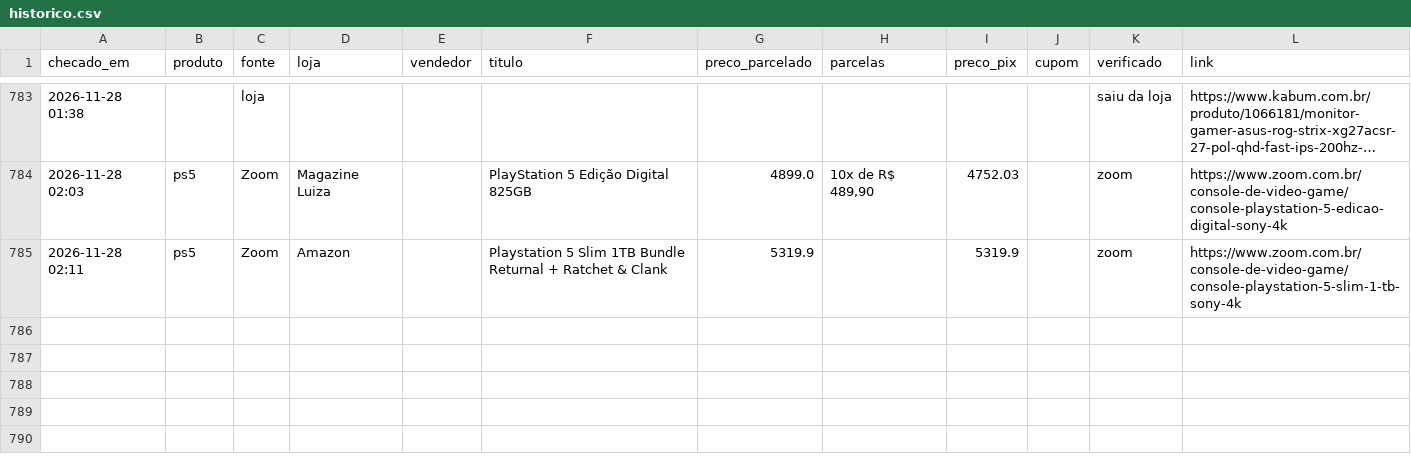
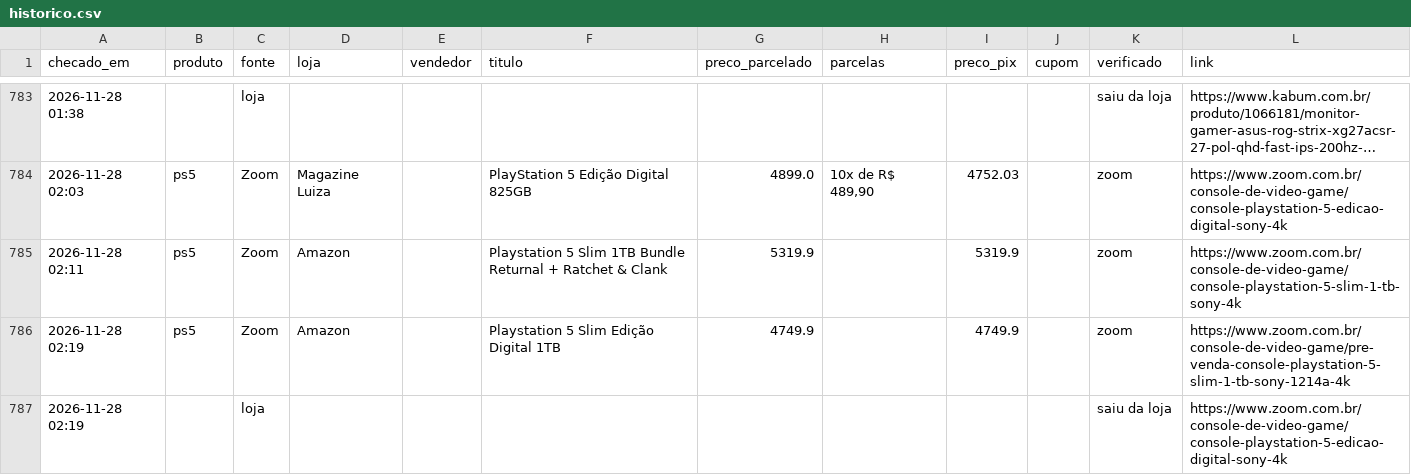
Before and after one commit to leo-barbieri/monitor-precos, a CSV file: data/historico.csv, drawn as a sheet; only a part is shown, gaps mark what is left out; long unchanged cells end in …; the diff names each change by its address in the sheet, - before the commit and + after, or states it on an @@ line.

```diff
--- a/data/historico.csv
+++ b/data/historico.csv
+row 786: 2026-11-28 02:19 | ps5 | Zoom | Amazon |  | Playstation 5 Slim Edição Digital 1TB | 4749.9 |  | 4749.9 |  | zoom | https://www.zoom.com.br/console-de-video-game/pre-venda-console-playstation-5-slim-1-tb-sony-1214a-4k
+row 787: 2026-11-28 02:19 |  | loja |  |  |  |  |  |  |  | saiu da loja | https://www.zoom.com.br/console-de-video-game/console-playstation-5-edicao-digital-sony-4k
```
Also changed, not shown: 1 other file.
